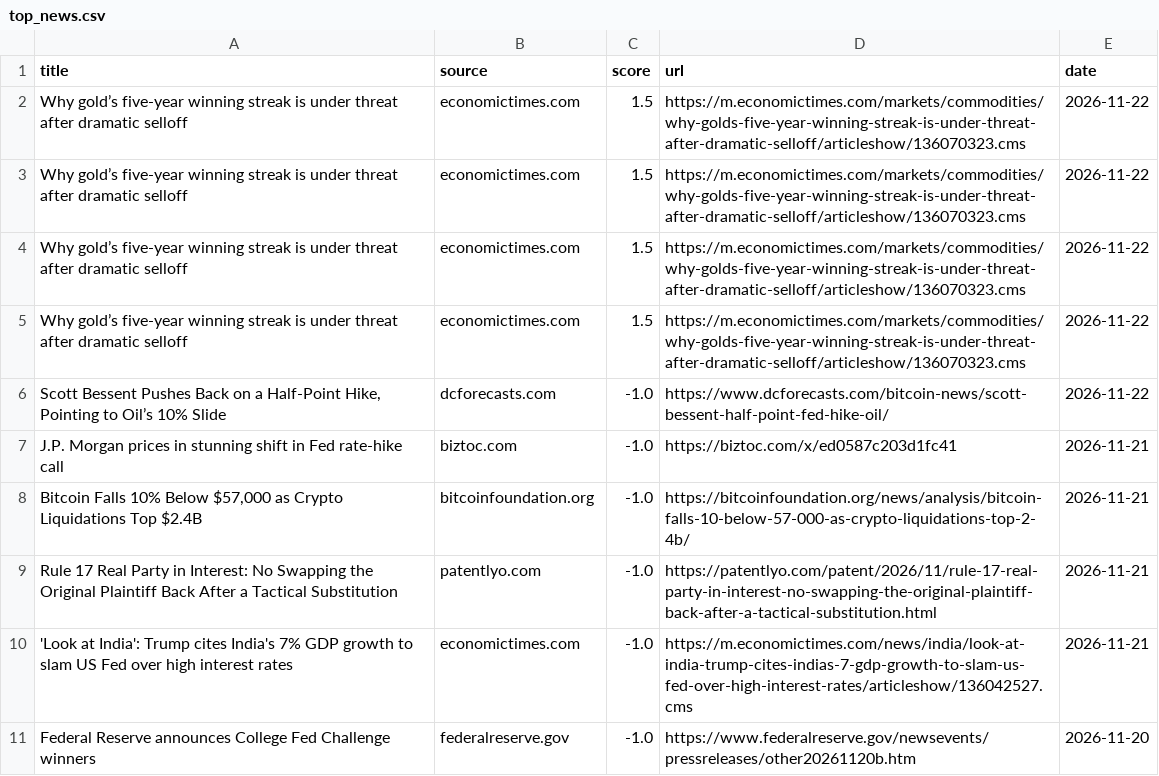
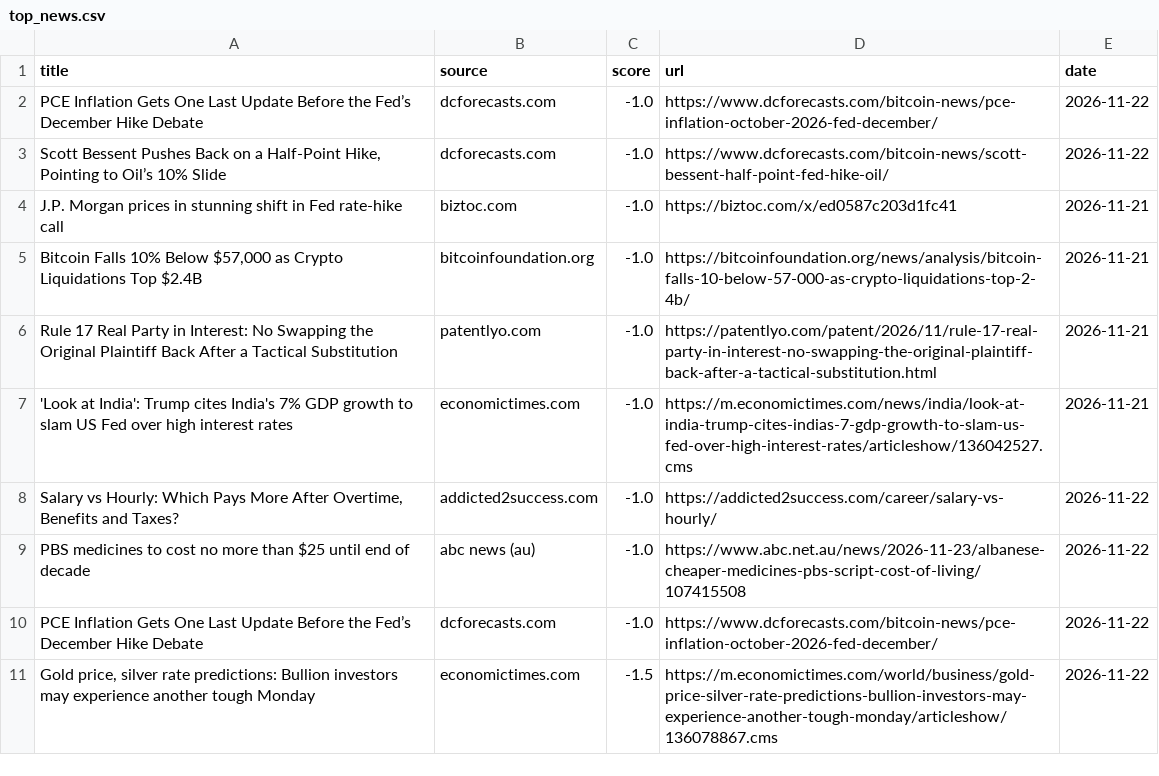
Before and after one commit to Z8Sa/macro-funda, a CSV file: data/top_news.csv, drawn as a sheet.

```diff
--- a/data/top_news.csv
+++ b/data/top_news.csv
@@ -1,6 +1,3 @@
 title,source,score,url,date
-Why gold’s five-year winning streak is under threat after dramatic selloff,economictimes.com,1.5,https://m.economictimes.com/markets/commodities/why-golds-five-year-winning-streak-is-under-threat-after-dramatic-selloff/articleshow/136070323.cms,2026-11-22
-Why gold’s five-year winning streak is under threat after dramatic selloff,economictimes.com,1.5,https://m.economictimes.com/markets/commodities/why-golds-five-year-winning-streak-is-under-threat-after-dramatic-selloff/articleshow/136070323.cms,2026-11-22
-Why gold’s five-year winning streak is under threat after dramatic selloff,economictimes.com,1.5,https://m.economictimes.com/markets/commodities/why-golds-five-year-winning-streak-is-under-threat-after-dramatic-selloff/articleshow/136070323.cms,2026-11-22
-Why gold’s five-year winning streak is under threat after dramatic selloff,economictimes.com,1.5,https://m.economictimes.com/markets/commodities/why-golds-five-year-winning-streak-is-under-threat-after-dramatic-selloff/articleshow/136070323.cms,2026-11-22
+PCE Inflation Gets One Last Update Before the Fed’s December Hike Debate,dcforecasts.com,-1.0,https://www.dcforecasts.com/bitcoin-news/pce-inflation-october-2026-fed-december/,2026-11-22
 "Scott Bessent Pushes Back on a Half-Point Hike, Pointing to Oil’s 10% Slide",dcforecasts.com,-1.0,https://www.dcforecasts.com/bitcoin-news/scott-bessent-half-point-fed-hike-oil/,2026-11-22
@@ -10,2 +7,5 @@ Rule 17 Real Party in Interest: No Swapping the Original Plaintiff Back After a
 'Look at India': Trump cites India's 7% GDP growth to slam US Fed over high interest rates,economictimes.com,-1.0,https://m.economictimes.com/news/india/look-at-india-trump-cites-indias-7-gdp-growth-to-slam-us-fed-over-high-interest-rates/articleshow/136042527.cms,2026-11-21
-Federal Reserve announces College Fed Challenge winners,federalreserve.gov,-1.0,https://www.federalreserve.gov/newsevents/pressreleases/other20261120b.htm,2026-11-20
+"Salary vs Hourly: Which Pays More After Overtime, Benefits and Taxes?",addicted2success.com,-1.0,https://addicted2success.com/career/salary-vs-hourly/,2026-11-22
+PBS medicines to cost no more than $25 until end of decade,abc news (au),-1.0,https://www.abc.net.au/news/2026-11-23/albanese-cheaper-medicines-pbs-script-cost-of-living/107415508,2026-11-22
+PCE Inflation Gets One Last Update Before the Fed’s December Hike Debate,dcforecasts.com,-1.0,https://www.dcforecasts.com/bitcoin-news/pce-inflation-october-2026-fed-december/,2026-11-22
+"Gold price, silver rate predictions: Bullion investors may experience another tough Monday",economictimes.com,-1.5,https://m.economictimes.com/world/business/gold-price-silver-rate-predictions-bullion-investors-may-experience-another-tough-monday/articleshow/136078867.cms,2026-11-22
```
Also changed, not shown: 5 other files.
